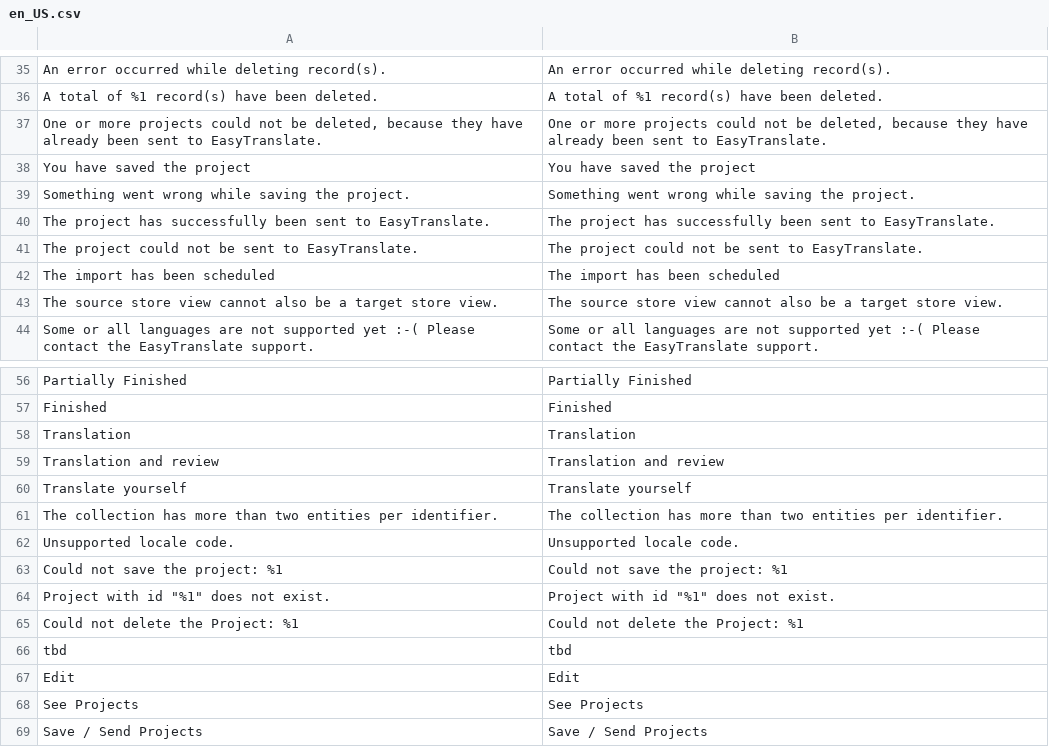
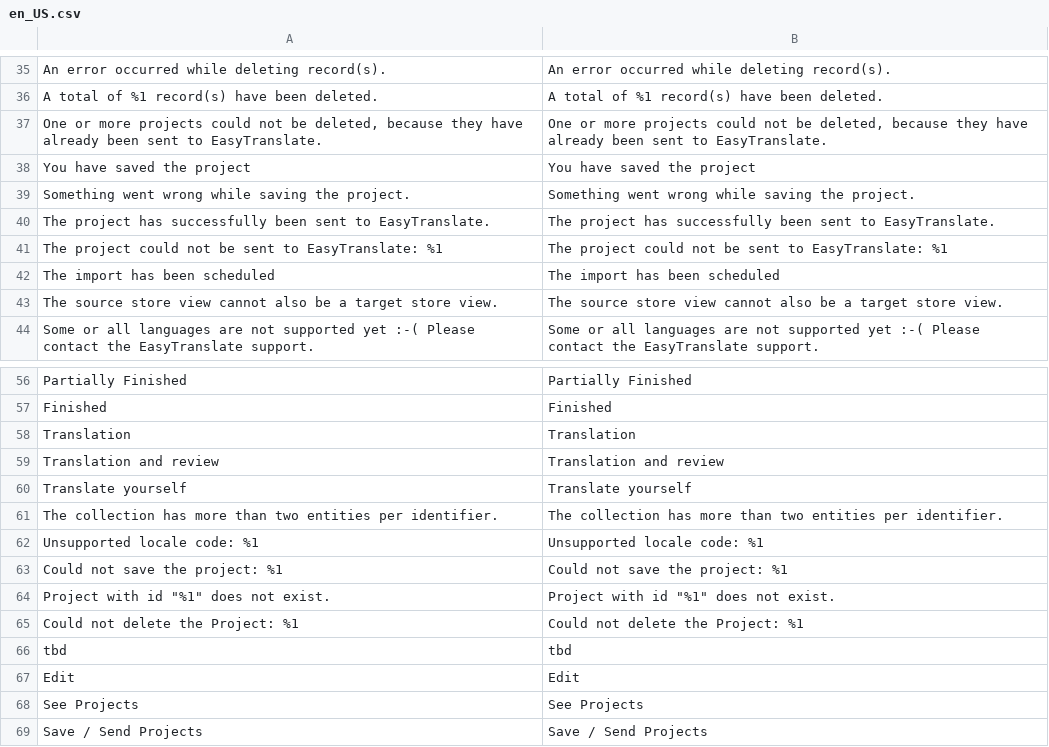
Before and after one commit to easytranslate-com/laas-api-magento-2-plugin, a CSV file: src/i18n/en_US.csv, drawn as a sheet; only a part is shown, gaps mark what is left out; the diff names each change by its address in the sheet, - before the commit and + after, or states it on an @@ line.

```diff
--- a/src/i18n/en_US.csv
+++ b/src/i18n/en_US.csv
-A41: …sent to EasyTranslate.
+A41: …sent to EasyTranslate: %1
-B41: …sent to EasyTranslate.
+B41: …sent to EasyTranslate: %1
-A62: Unsupported locale code.
+A62: Unsupported locale code: %1
-B62: Unsupported locale code.
+B62: Unsupported locale code: %1
```
Also changed, not shown: 2 other files.
